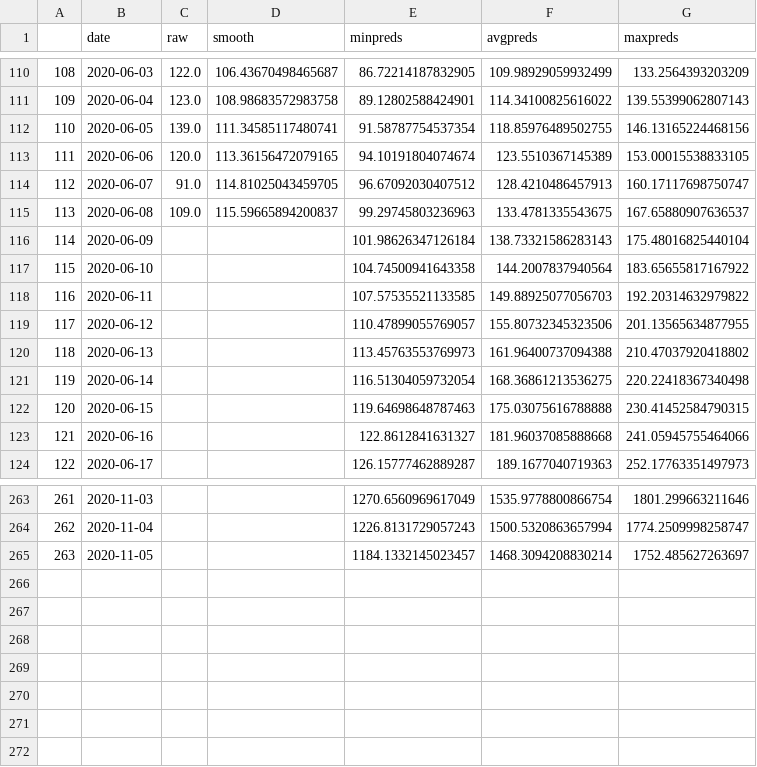
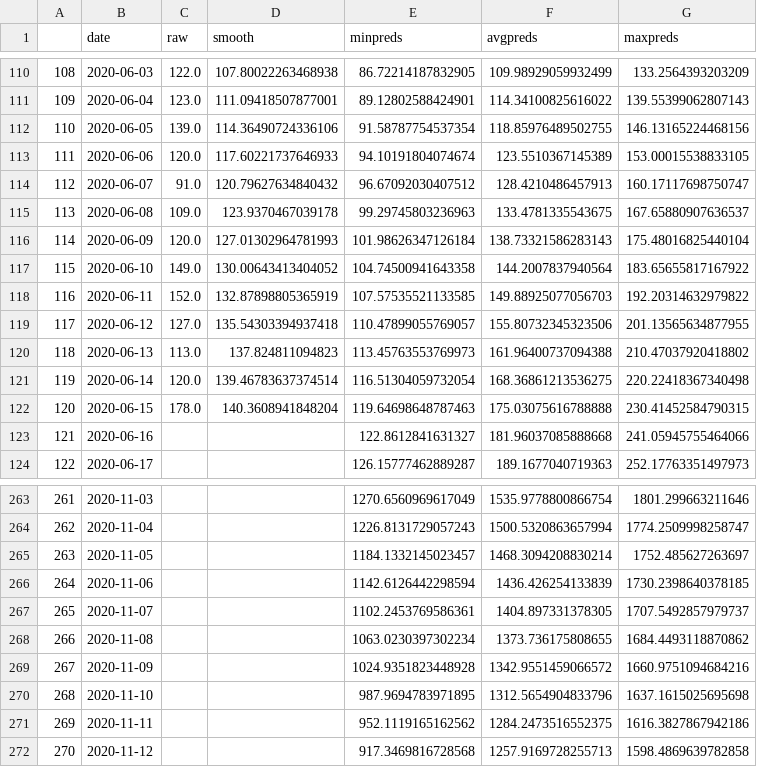
Before and after one commit to anag004/covid-model, a CSV file: projections/Maharashtra_102.csv, drawn as a sheet; only a part is shown, gaps mark what is left out; the diff covers the shown part only.

```diff
--- a/projections/Maharashtra_102.csv
+++ b/projections/Maharashtra_102.csv
@@ -110,14 +110,14 @@
-108,2020-06-03,122.0,106.43670498465687,86.72214187832905,109.98929059932499,133.2564393203209
-109,2020-06-04,123.0,108.98683572983758,89.12802588424901,114.34100825616022,139.55399062807143
-110,2020-06-05,139.0,111.34585117480741,91.58787754537354,118.85976489502755,146.13165224468156
-111,2020-06-06,120.0,113.36156472079165,94.10191804074674,123.5510367145389,153.00015538833105
-112,2020-06-07,91.0,114.81025043459705,96.67092030407512,128.4210486457913,160.17117698750747
-113,2020-06-08,109.0,115.59665894200837,99.29745803236963,133.4781335543675,167.65880907636537
-114,2020-06-09,,,101.98626347126184,138.73321586283143,175.48016825440104
-115,2020-06-10,,,104.74500941643358,144.2007837940564,183.65655817167922
-116,2020-06-11,,,107.57535521133585,149.88925077056703,192.20314632979822
-117,2020-06-12,,,110.47899055769057,155.80732345323506,201.13565634877955
-118,2020-06-13,,,113.45763553769973,161.96400737094388,210.47037920418802
-119,2020-06-14,,,116.51304059732054,168.36861213536275,220.22418367340498
-120,2020-06-15,,,119.64698648787463,175.03075616788888,230.41452584790315
+108,2020-06-03,122.0,107.80022263468938,86.72214187832905,109.98929059932499,133.2564393203209
+109,2020-06-04,123.0,111.09418507877001,89.12802588424901,114.34100825616022,139.55399062807143
+110,2020-06-05,139.0,114.36490724336106,91.58787754537354,118.85976489502755,146.13165224468156
+111,2020-06-06,120.0,117.60221737646933,94.10191804074674,123.5510367145389,153.00015538833105
+112,2020-06-07,91.0,120.79627634840432,96.67092030407512,128.4210486457913,160.17117698750747
+113,2020-06-08,109.0,123.9370467039178,99.29745803236963,133.4781335543675,167.65880907636537
+114,2020-06-09,120.0,127.01302964781993,101.98626347126184,138.73321586283143,175.48016825440104
+115,2020-06-10,149.0,130.00643413404052,104.74500941643358,144.2007837940564,183.65655817167922
+116,2020-06-11,152.0,132.87898805365919,107.57535521133585,149.88925077056703,192.20314632979822
+117,2020-06-12,127.0,135.54303394937418,110.47899055769057,155.80732345323506,201.13565634877955
+118,2020-06-13,113.0,137.824811094823,113.45763553769973,161.96400737094388,210.47037920418802
+119,2020-06-14,120.0,139.46783637374514,116.51304059732054,168.36861213536275,220.22418367340498
+120,2020-06-15,178.0,140.3608941848204,119.64698648787463,175.03075616788888,230.41452584790315
 121,2020-06-16,,,122.8612841631327,181.96037085888668,241.05945755464066
@@ -265 +265,8 @@
 263,2020-11-05,,,1184.1332145023457,1468.3094208830214,1752.485627263697
+264,2020-11-06,,,1142.6126442298594,1436.426254133839,1730.2398640378185
+265,2020-11-07,,,1102.2453769586361,1404.897331378305,1707.5492857979737
+266,2020-11-08,,,1063.0230397302234,1373.736175808655,1684.4493118870862
+267,2020-11-09,,,1024.9351823448928,1342.9551459066572,1660.9751094684216
+268,2020-11-10,,,987.9694783971895,1312.5654904833796,1637.1615025695698
+269,2020-11-11,,,952.1119165162562,1284.2473516552375,1616.3827867942186
+270,2020-11-12,,,917.3469816728568,1257.9169728255713,1598.4869639782858
```
Also changed, not shown: 27 edited cells elsewhere in this file, projections/Maharashtra_80.csv, projections/Maharashtra_81.csv, 18 other files.
